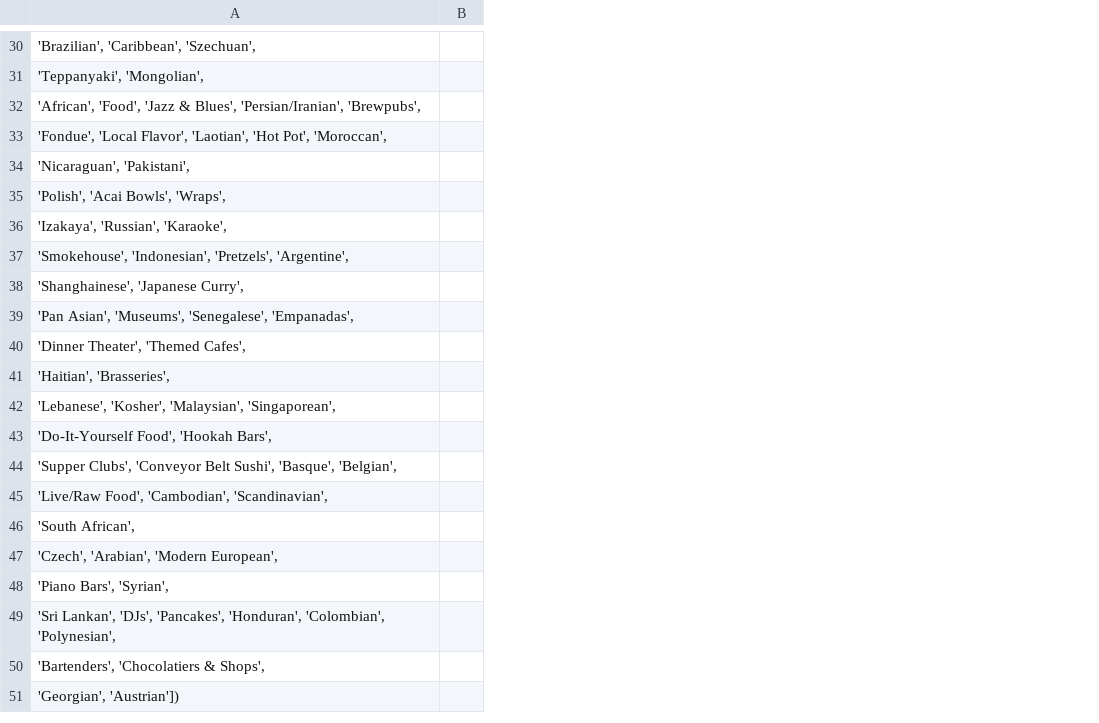
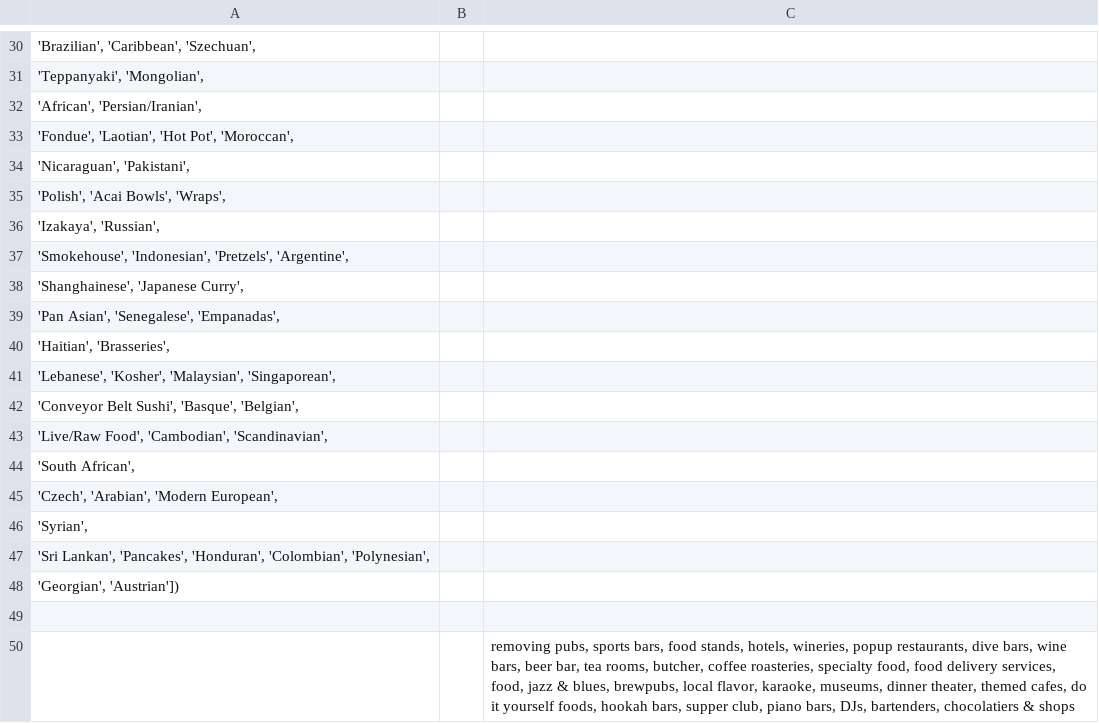
Before and after one commit to lquasem/Project-1, a CSV file: restaurants_cleaning_2.csv, drawn as a sheet; only a part is shown, gaps mark what is left out; removed rows and columns are numbered as before the commit, all else as after; the diff covers the shown part only; the diff names each change by its address in the sheet, - before the commit and + after, or states it on an @@ line.

```diff
--- a/restaurants_cleaning_2.csv
+++ b/restaurants_cleaning_2.csv
-column B, empty
+column B, empty
+column C, empty
-A32: 'African', 'Food', 'Jazz & Blues', 'Persian/Iranian', 'Brewpubs',
+A32: 'African', 'Persian/Iranian',
-A33: 'Fondue', 'Local Flavor', 'Laotian', 'Hot…
+A33: 'Fondue', 'Laotian', 'Hot…
-A36: 'Izakaya', 'Russian', 'Karaoke',
+A36: 'Izakaya', 'Russian',
-A39: 'Pan Asian', 'Museums', 'Senegalese', 'Empanadas',
+A39: 'Pan Asian', 'Senegalese', 'Empanadas',
-row 40: 'Dinner Theater', 'Themed Cafes',
-A42: 'Do-It-Yourself Food', 'Hookah Bars',
+A42: 'Conveyor Belt Sushi', 'Basque', 'Belgian',
-row 44: 'Supper Clubs', 'Conveyor Belt Sushi', 'Basque', 'Belgian',
-A46: 'Piano Bars', 'Syrian',
+A46: 'Syrian',
-A47: 'Sri Lankan', 'DJs', 'Pancakes', 'Honduran',…
+A47: 'Sri Lankan', 'Pancakes', 'Honduran',…
-row 50: 'Bartenders', 'Chocolatiers & Shops',
+row 49: (empty)
+row 50:  |  | removing pubs, sports bars, food stands, hotels, wineries, popup restaurants, dive bars, wine bars, beer bar, tea rooms, butcher, coffee roasteries, specialty food, food delivery services, food, jazz & blues, brewpubs, local flavor, karaoke, museums, dinner theater, themed cafes, do it yourself foods, hookah bars, supper club, piano bars, DJs, bartenders, chocolatiers & shops
```
Also changed, not shown: 9 edited cells elsewhere in this file, 1 other file.
